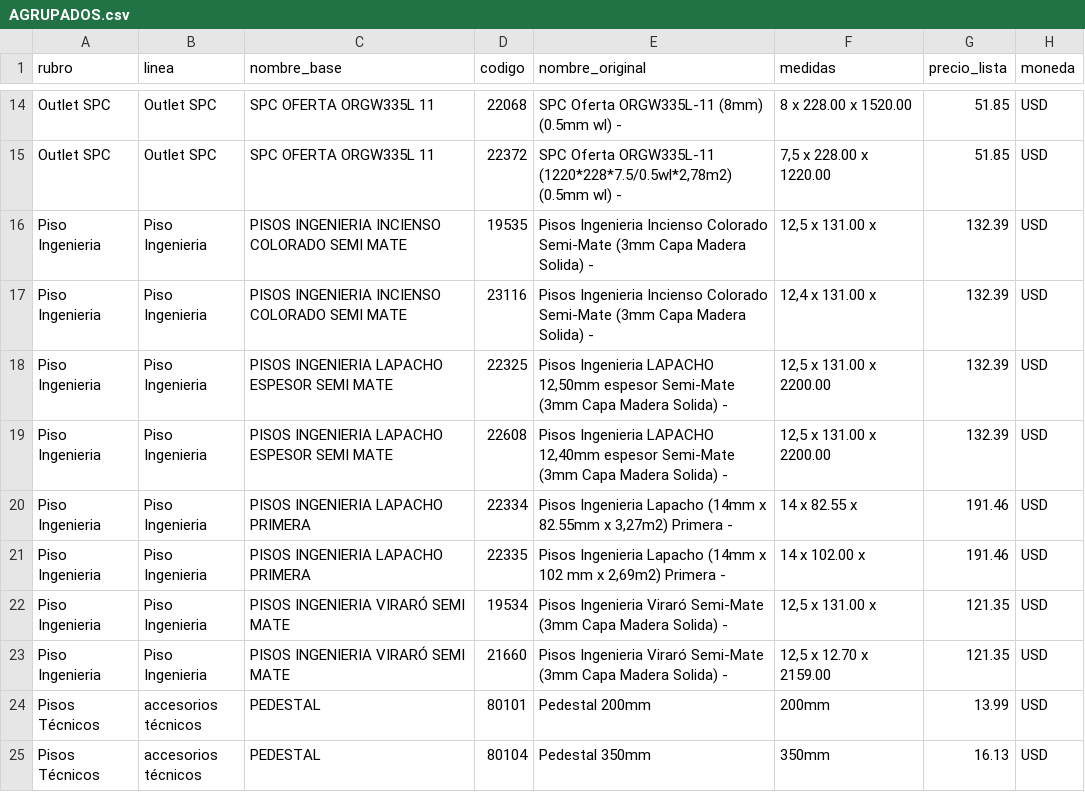
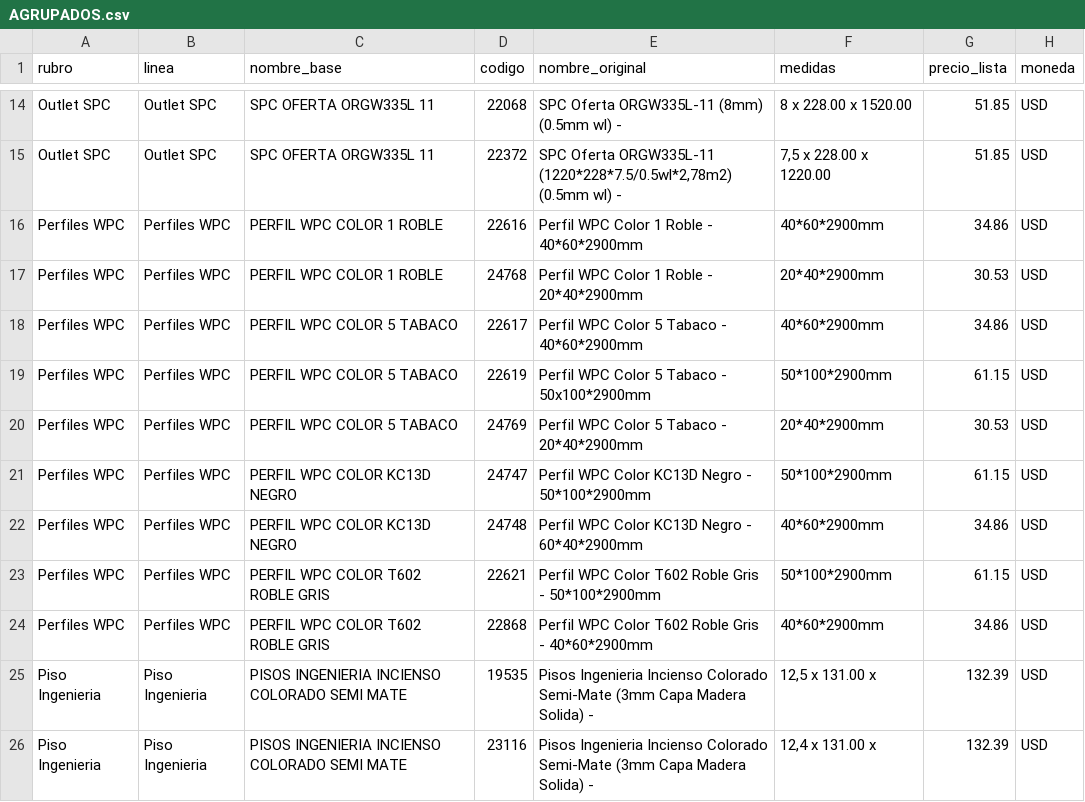
Before and after one commit to nicolaskank-arch/buscador-precios-pewen, a CSV file: AGRUPADOS.csv, drawn as a sheet; only a part is shown, gaps mark what is left out; the shorter side is filled out with more unchanged rows; the diff names each change by its address in the sheet, - before the commit and + after, or states it on an @@ line.

```diff
--- a/AGRUPADOS.csv
+++ b/AGRUPADOS.csv
+row 16: Perfiles WPC | Perfiles WPC | PERFIL WPC COLOR 1 ROBLE | 22616 | Perfil WPC Color 1 Roble - 40*60*2900mm | 40*60*2900mm | 34.86 | USD
+row 17: Perfiles WPC | Perfiles WPC | PERFIL WPC COLOR 1 ROBLE | 24768 | Perfil WPC Color 1 Roble - 20*40*2900mm | 20*40*2900mm | 30.53 | USD
+row 18: Perfiles WPC | Perfiles WPC | PERFIL WPC COLOR 5 TABACO | 22617 | Perfil WPC Color 5 Tabaco - 40*60*2900mm | 40*60*2900mm | 34.86 | USD
+row 19: Perfiles WPC | Perfiles WPC | PERFIL WPC COLOR 5 TABACO | 22619 | Perfil WPC Color 5 Tabaco - 50x100*2900mm | 50*100*2900mm | 61.15 | USD
+row 20: Perfiles WPC | Perfiles WPC | PERFIL WPC COLOR 5 TABACO | 24769 | Perfil WPC Color 5 Tabaco - 20*40*2900mm | 20*40*2900mm | 30.53 | USD
+row 21: Perfiles WPC | Perfiles WPC | PERFIL WPC COLOR KC13D NEGRO | 24747 | Perfil WPC Color KC13D Negro - 50*100*2900mm | 50*100*2900mm | 61.15 | USD
+row 22: Perfiles WPC | Perfiles WPC | PERFIL WPC COLOR KC13D NEGRO | 24748 | Perfil WPC Color KC13D Negro - 60*40*2900mm | 40*60*2900mm | 34.86 | USD
+row 23: Perfiles WPC | Perfiles WPC | PERFIL WPC COLOR T602 ROBLE GRIS | 22621 | Perfil WPC Color T602 Roble Gris - 50*100*2900mm | 50*100*2900mm | 61.15 | USD
+row 24: Perfiles WPC | Perfiles WPC | PERFIL WPC COLOR T602 ROBLE GRIS | 22868 | Perfil WPC Color T602 Roble Gris - 40*60*2900mm | 40*60*2900mm | 34.86 | USD
```
Also changed, not shown: SIN-FOTO.csv, 3 other files.
